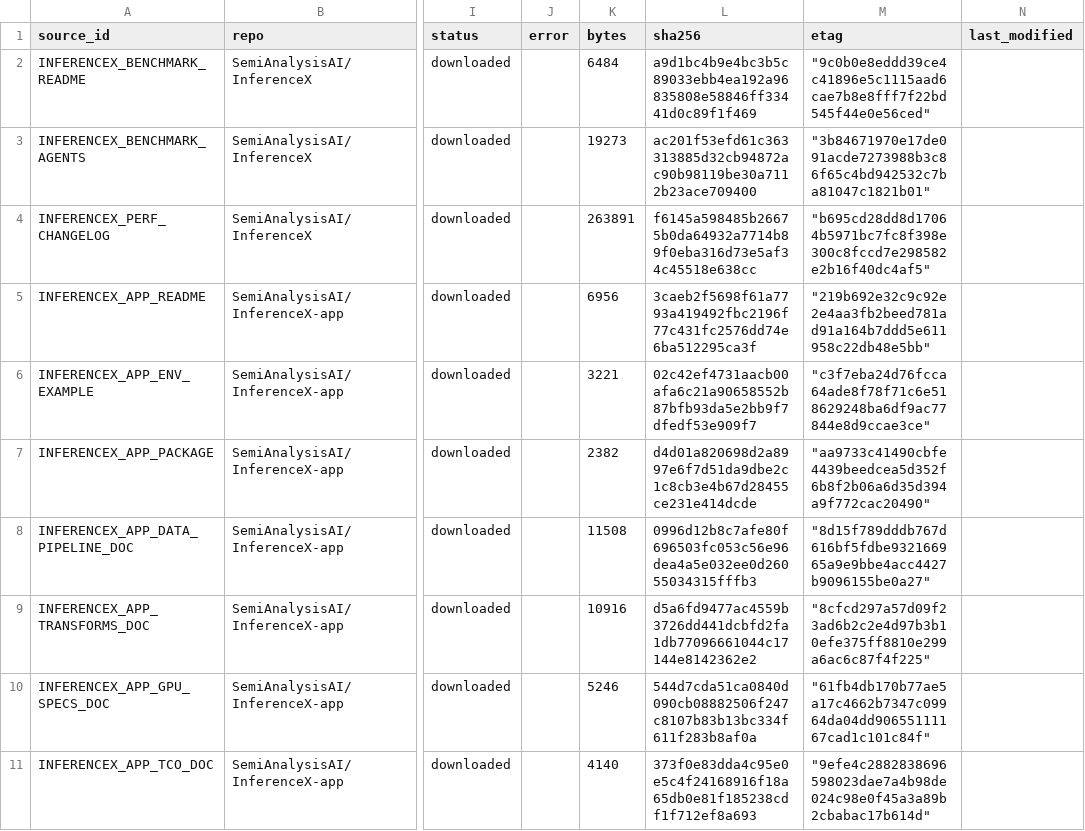
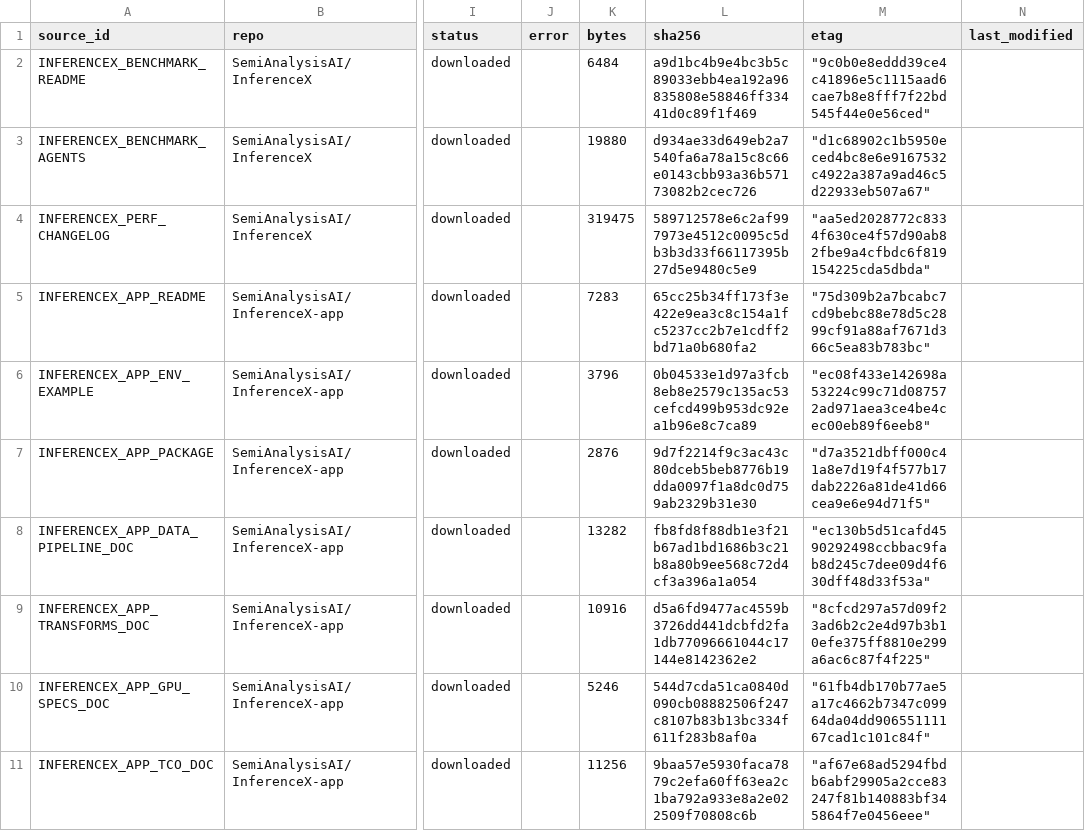
Before and after one commit to abcd00ou/Codex, a CSV file: llm_token_capacity_project/data/inferencex/normalized/inferencex_raw_file_index.csv, drawn as a sheet; only a part is shown, gaps mark what is left out; the diff names each change by its address in the sheet, - before the commit and + after, or states it on an @@ line.

```diff
--- a/llm_token_capacity_project/data/inferencex/normalized/inferencex_raw_file_index.csv
+++ b/llm_token_capacity_project/data/inferencex/normalized/inferencex_raw_file_index.csv
-K3 (bytes): 19273
+K3 (bytes): 19880
-L3 (sha256): ac201f53efd61c363313885d32cb94872ac90b98119be30a7112b23ace709400
+L3 (sha256): d934ae33d649eb2a7540fa6a78a15c8c66e0143cbb93a36b57173082b2cec726
-M3 (etag): "3b84671970e17de091acde7273988b3c86f65c4bd942532c7ba81047c1821b01"
+M3 (etag): "d1c68902c1b5950eced4bc8e6e9167532c4922a387a9ad46c5d22933eb507a67"
-K4 (bytes): 263891
+K4 (bytes): 319475
-L4 (sha256): f6145a598485b26675b0da64932a7714b89f0eba316d73e5af34c45518e638cc
+L4 (sha256): 589712578e6c2af997973e4512c0095c5db3b3d33f66117395b27d5e9480c5e9
-M4 (etag): "b695cd28dd8d17064b5971bc7fc8f398e300c8fccd7e298582e2b16f40dc4af5"
+M4 (etag): "aa5ed2028772c8334f630ce4f57d90ab82fbe9a4cfbdc6f819154225cda5dbda"
-K5 (bytes): 6956
+K5 (bytes): 7283
-L5 (sha256): 3caeb2f5698f61a7793a419492fbc2196f77c431fc2576dd74e6ba512295ca3f
+L5 (sha256): 65cc25b34ff173f3e422e9ea3c8c154a1fc5237cc2b7e1cdff2bd71a0b680fa2
-M5 (etag): "219b692e32c9c92e2e4aa3fb2beed781ad91a164b7ddd5e611958c22db48e5bb"
+M5 (etag): "75d309b2a7bcabc7cd9bebc88e78d5c2899cf91a88af7671d366c5ea83b783bc"
-K6 (bytes): 3221
+K6 (bytes): 3796
-L6 (sha256): 02c42ef4731aacb00afa6c21a90658552b87bfb93da5e2bb9f7dfedf53e909f7
+L6 (sha256): 0b04533e1d97a3fcb8eb8e2579c135ac53cefcd499b953dc92ea1b96e8c7ca89
-M6 (etag): "c3f7eba24d76fcca64ade8f78f71c6e518629248ba6df9ac77844e8d9ccae3ce"
+M6 (etag): "ec08f433e142698a53224c99c71d087572ad971aea3ce4be4cec00eb89f6eeb8"
-K7 (bytes): 2382
+K7 (bytes): 2876
-L7 (sha256): d4d01a820698d2a8997e6f7d51da9dbe2c1c8cb3e4b67d28455ce231e414dcde
+L7 (sha256): 9d7f2214f9c3ac43c80dceb5beb8776b19dda0097f1a8dc0d759ab2329b31e30
-M7 (etag): "aa9733c41490cbfe4439beedcea5d352f6b8f2b06a6d35d394a9f772cac20490"
+M7 (etag): "d7a3521dbff000c41a8e7d19f4f577b17dab2226a81de41d66cea9e6e94d71f5"
-K8 (bytes): 11508
+K8 (bytes): 13282
-L8 (sha256): 0996d12b8c7afe80f696503fc053c56e96dea4a5e032ee0d26055034315fffb3
+L8 (sha256): fb8fd8f88db1e3f21b67ad1bd1686b3c21b8a80b9ee568c72d4cf3a396a1a054
-M8 (etag): "8d15f789dddb767d616bf5fdbe932166965a9e9bbe4acc4427b9096155be0a27"
+M8 (etag): "ec130b5d51cafd4590292498ccbbac9fab8d245c7dee09d4f630dff48d33f53a"
-K11 (bytes): 4140
+K11 (bytes): 11256
-L11 (sha256): 373f0e83dda4c95e0e5c4f24168916f18a65db0e81f185238cdf1f712ef8a693
+L11 (sha256): 9baa57e5930faca7879c2efa60ff63ea2c1ba792a933e8a2e022509f70808c6b
-M11 (etag): "9efe4c2882838696598023dae7a4b98de024c98e0f45a3a89b2cbabac17b614d"
+M11 (etag): "af67e68ad5294fbdb6abf29905a2cce83247f81b140883bf345864f7e0456eee"
```
Also changed, not shown: llm_token_capacity_project/data/inferencex/normalized/inferencex_agentic_trace_profile.csv, llm_token_capacity_project/data/inferencex/normalized/inferencex_release_assets.csv, 26 other files.
